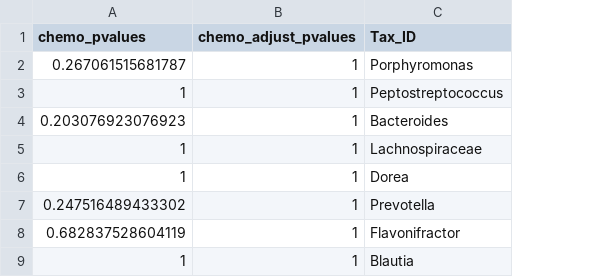
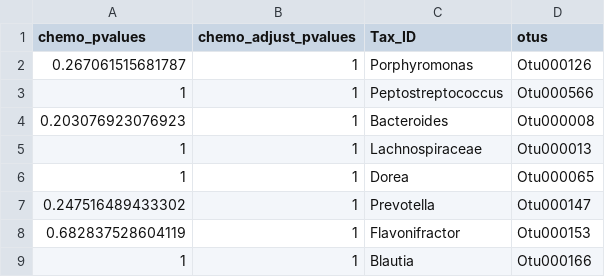
Before and after one commit to SchlossLab/Sze_FollowUps_Microbiome_2017, a CSV file: results/tables/chemo_lesion_OTU_WoF_Pvalue_summary.csv, drawn as a sheet; only a part is shown; the diff names each change by its address in the sheet, - before the commit and + after, or states it on an @@ line.

Commit message:
added new results generated by added code

```diff
--- a/results/tables/chemo_lesion_OTU_WoF_Pvalue_summary.csv
+++ b/results/tables/chemo_lesion_OTU_WoF_Pvalue_summary.csv
+column D (otus), rows 2-9: Otu000126 | Otu000566 | Otu000008 | Otu000013 | Otu000065 | Otu000147 | Otu000153 | Otu000166
```
Also changed, not shown: results/tables/chemo_lesion_OTU_WF_Pvalue_summary.csv, results/tables/chemo_lesion_OTU_crcSp_Pvalue_summary.csv, 4 other files.
